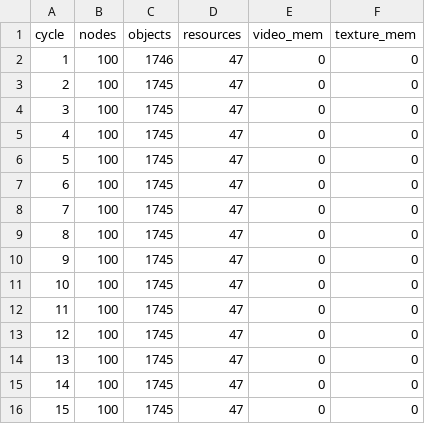
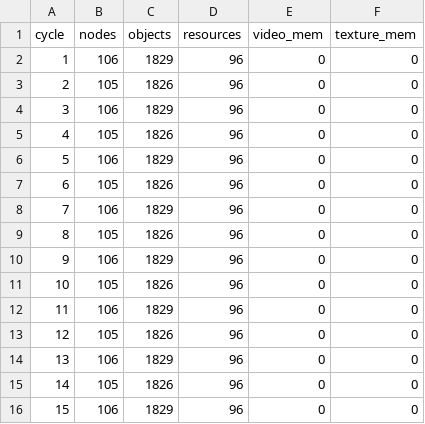
Before and after one commit to enzoyugo/Los_Juegos_de_Jeffrey, a CSV file: super-smash-kapes/docs/generated/OVERNIGHT_REMATCH_STABILITY.csv, drawn as a sheet; only a part is shown; the diff covers the shown part only.

```diff
--- a/super-smash-kapes/docs/generated/OVERNIGHT_REMATCH_STABILITY.csv
+++ b/super-smash-kapes/docs/generated/OVERNIGHT_REMATCH_STABILITY.csv
@@ -1,16 +1,16 @@
 cycle,nodes,objects,resources,video_mem,texture_mem
-1,100,1746,47,0,0
-2,100,1745,47,0,0
-3,100,1745,47,0,0
-4,100,1745,47,0,0
-5,100,1745,47,0,0
-6,100,1745,47,0,0
-7,100,1745,47,0,0
-8,100,1745,47,0,0
-9,100,1745,47,0,0
-10,100,1745,47,0,0
-11,100,1745,47,0,0
-12,100,1745,47,0,0
-13,100,1745,47,0,0
-14,100,1745,47,0,0
-15,100,1745,47,0,0
+1,106,1829,96,0,0
+2,105,1826,96,0,0
+3,106,1829,96,0,0
+4,105,1826,96,0,0
+5,106,1829,96,0,0
+6,105,1826,96,0,0
+7,106,1829,96,0,0
+8,105,1826,96,0,0
+9,106,1829,96,0,0
+10,105,1826,96,0,0
+11,106,1829,96,0,0
+12,105,1826,96,0,0
+13,106,1829,96,0,0
+14,105,1826,96,0,0
+15,106,1829,96,0,0
```
Also changed, not shown: 15 edited cells elsewhere in this file, 11 other files.
